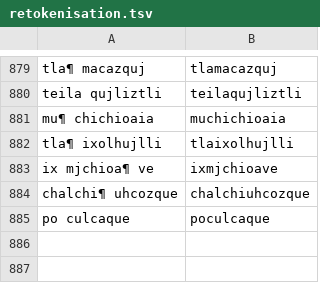
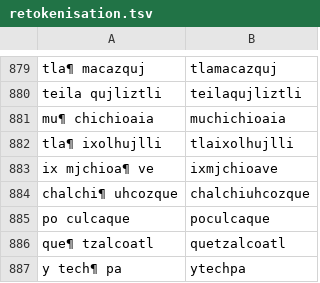
Before and after one commit to ftyers/UD_Classical_Nahuatl-FloCo, a TSV file: scripts/retokenisation.tsv, drawn as a sheet; only a part is shown, gaps mark what is left out.

```diff
--- a/scripts/retokenisation.tsv
+++ b/scripts/retokenisation.tsv
@@ -885 +885,3 @@ chalchi¶ uhcozque	chalchiuhcozque
 po culcaque	poculcaque
+que¶ tzalcoatl	quetzalcoatl
+y tech¶ pa	ytechpa
```
Also changed, not shown: scripts/normalisation.tsv.
